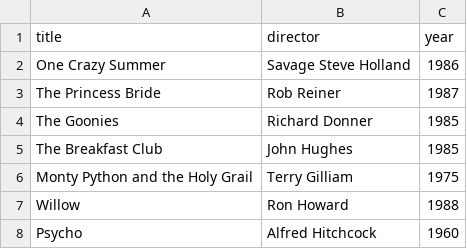
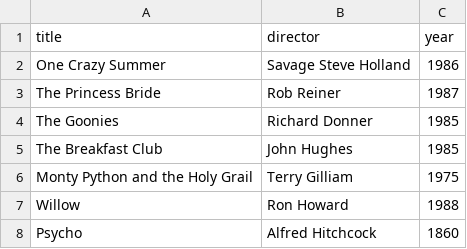
Before and after one commit to DanishDaez/webflyx, a CSV file: classics.csv, drawn as a sheet.

Commit message:
L: after push before pull compare

```diff
--- a/classics.csv
+++ b/classics.csv
@@ -7,2 +7,2 @@ Monty Python and the Holy Grail, Terry Gilliam, 1975
 Willow, Ron Howard, 1988
-Psycho, Alfred Hitchcock, 1960
+Psycho, Alfred Hitchcock, 1860
```
